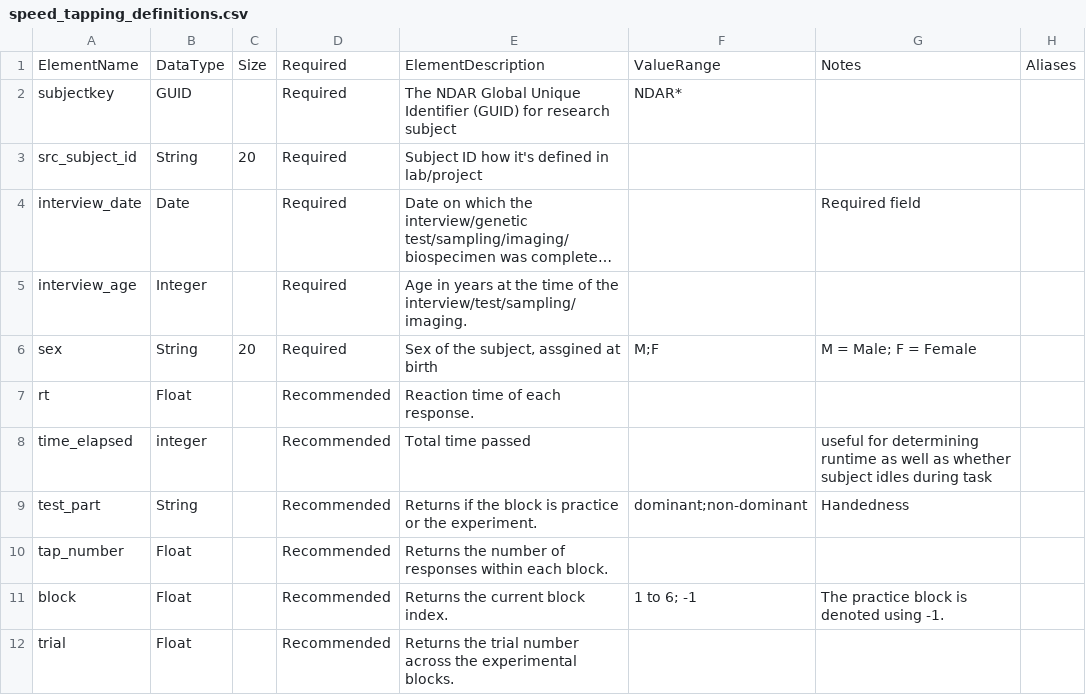
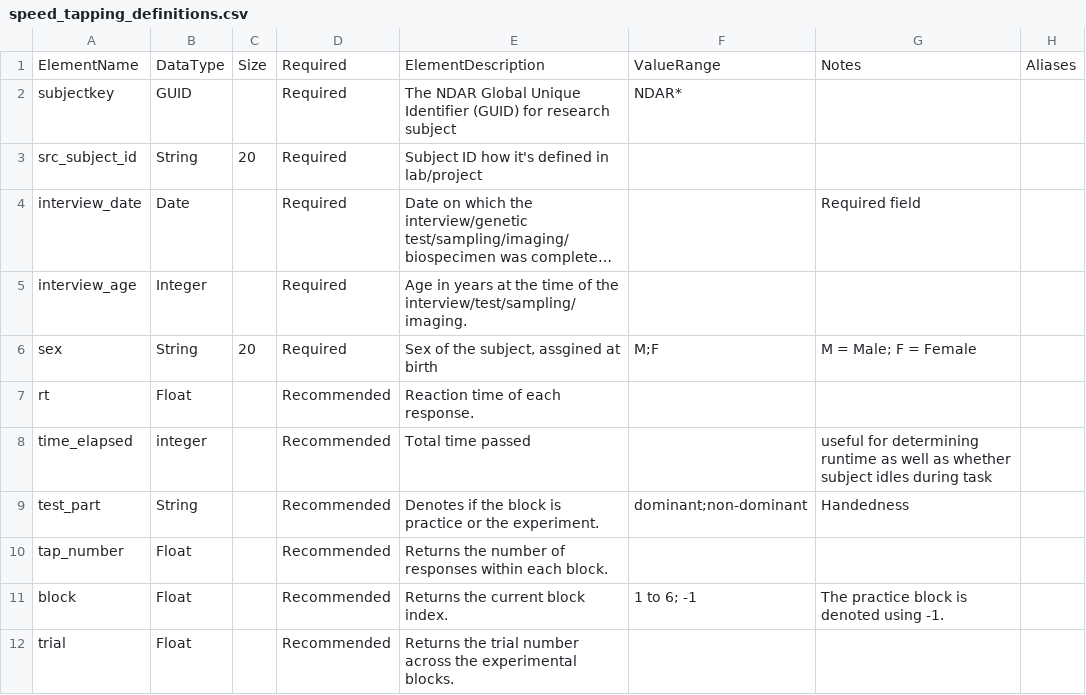
Before and after one commit to belieflab/tappingTask, a CSV file: nda/speed_tapping_definitions.csv, drawn as a sheet; long unchanged cells end in ….

Commit message:
ready for NDA upload

```diff
--- a/nda/speed_tapping_definitions.csv
+++ b/nda/speed_tapping_definitions.csv
@@ -8,3 +8,3 @@ rt,Float,,Recommended,Reaction time of each response.,,,
 time_elapsed,integer,,Recommended,Total time passed,,useful for determining runtime as well as whether subject idles during task,
-test_part,String,,Recommended,Returns if the block is practice or the experiment.,dominant;non-dominant,Handedness,
+test_part,String,,Recommended,Denotes if the block is practice or the experiment.,dominant;non-dominant,Handedness,
 tap_number,Float,,Recommended,Returns the number of responses within each block.,,,
```
